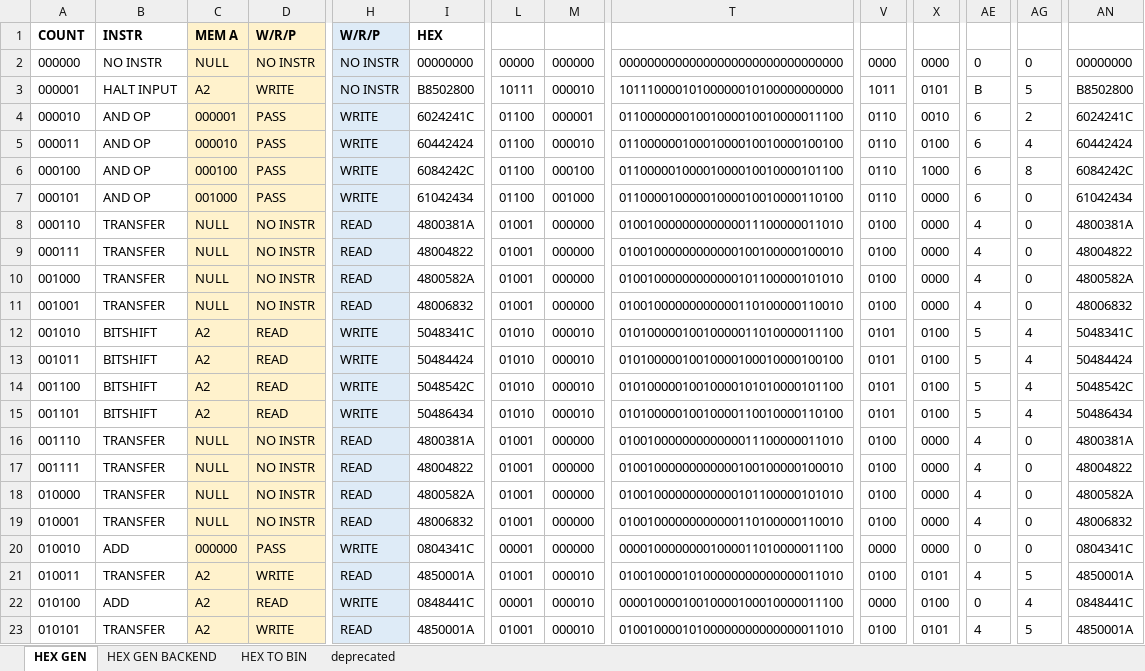
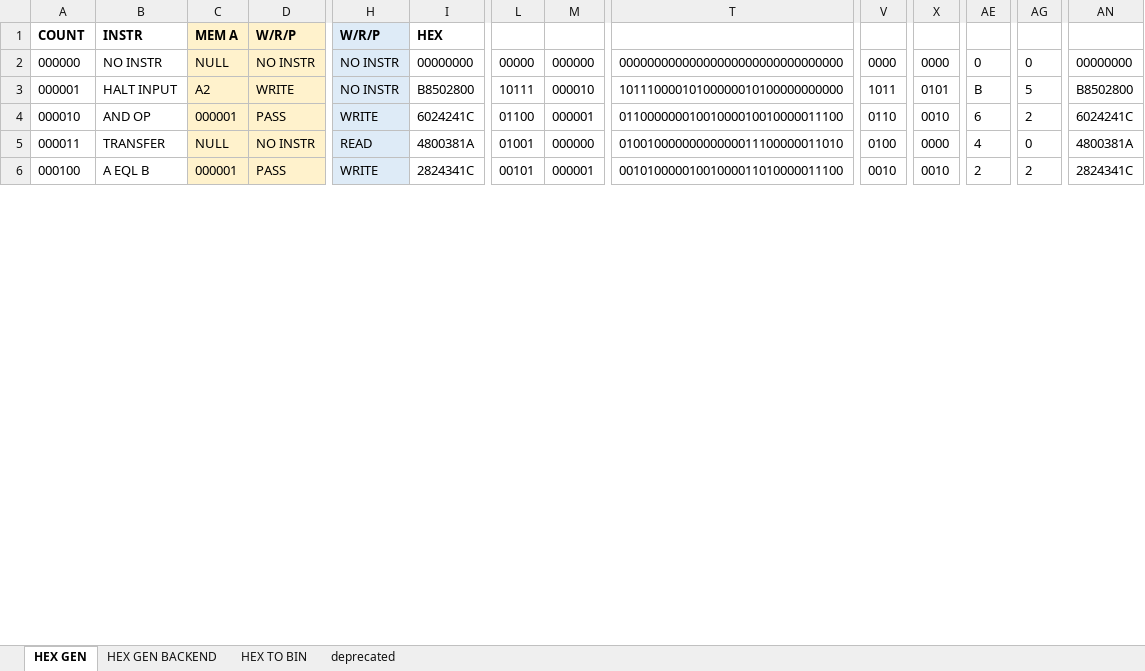
Before and after one commit to romanjan-das-2/CircuitDesign, an Excel workbook: Instructions/Binary Instructions.xlsx, sheet HEX GEN, drawn as a sheet; only a part is shown, gaps mark what is left out; values as stored, in another font and other column widths than the file's, no borders; removed rows and columns are numbered as before the commit, all else as after; rows hold the shown columns only; the diff covers the shown part only; the diff names each change by its address in the sheet, - before the commit and + after, or states it on an @@ line.

```diff
--- a/Instructions/Binary Instructions.xlsx (sheet HEX GEN)
+++ b/Instructions/Binary Instructions.xlsx (sheet HEX GEN)
-row 5: 000011 | AND OP | 000010 | PASS | WRITE | 60442424 | 01100 | 000010 | 01100000010001000010010000100100 | 0110 | 0100 | 6 | 4 | 60442424
-row 6: 000100 | AND OP | 000100 | PASS | WRITE | 6084242C | 01100 | 000100 | 01100000100001000010010000101100 | 0110 | 1000 | 6 | 8 | 6084242C
-row 7: 000101 | AND OP | 001000 | PASS | WRITE | 61042434 | 01100 | 001000 | 01100001000001000010010000110100 | 0110 | 0000 | 6 | 0 | 61042434
-A5: 000110
+A5: 000011
-row 9: 000111 | TRANSFER | NULL | NO INSTR | READ | 48004822 | 01001 | 000000 | 01001000000000000100100000100010 | 0100 | 0000 | 4 | 0 | 48004822
-row 10: 001000 | TRANSFER | NULL | NO INSTR | READ | 4800582A | 01001 | 000000 | 01001000000000000101100000101010 | 0100 | 0000 | 4 | 0 | 4800582A
-row 11: 001001 | TRANSFER | NULL | NO INSTR | READ | 48006832 | 01001 | 000000 | 01001000000000000110100000110010 | 0100 | 0000 | 4 | 0 | 48006832
-row 12: 001010 | BITSHIFT | A2 | READ | WRITE | 5048341C | 01010 | 000010 | 01010000010010000011010000011100 | 0101 | 0100 | 5 | 4 | 5048341C
-row 13: 001011 | BITSHIFT | A2 | READ | WRITE | 50484424 | 01010 | 000010 | 01010000010010000100010000100100 | 0101 | 0100 | 5 | 4 | 50484424
-row 14: 001100 | BITSHIFT | A2 | READ | WRITE | 5048542C | 01010 | 000010 | 01010000010010000101010000101100 | 0101 | 0100 | 5 | 4 | 5048542C
-row 15: 001101 | BITSHIFT | A2 | READ | WRITE | 50486434 | 01010 | 000010 | 01010000010010000110010000110100 | 0101 | 0100 | 5 | 4 | 50486434
-row 16: 001110 | TRANSFER | NULL | NO INSTR | READ | 4800381A | 01001 | 000000 | 01001000000000000011100000011010 | 0100 | 0000 | 4 | 0 | 4800381A
-row 17: 001111 | TRANSFER | NULL | NO INSTR | READ | 48004822 | 01001 | 000000 | 01001000000000000100100000100010 | 0100 | 0000 | 4 | 0 | 48004822
-row 18: 010000 | TRANSFER | NULL | NO INSTR | READ | 4800582A | 01001 | 000000 | 01001000000000000101100000101010 | 0100 | 0000 | 4 | 0 | 4800582A
-row 19: 010001 | TRANSFER | NULL | NO INSTR | READ | 48006832 | 01001 | 000000 | 01001000000000000110100000110010 | 0100 | 0000 | 4 | 0 | 48006832
-A6: 010010
+A6: 000100
-B6: ADD
+B6: A EQL B
-C6: 000000
+C6: 000001
-I6: 0804341C
+I6: 2824341C
-L6: 00001
+L6: 00101
-M6: 000000
+M6: 000001
-T6: 00001000000001000011010000011100
+T6: 00101000001001000011010000011100
-V6: 0000
+V6: 0010
-X6: 0000
+X6: 0010
-AE6: 0
+AE6: 2
-AG6: 0
+AG6: 2
-AN6: 0804341C
+AN6: 2824341C
-row 21: 010011 | TRANSFER | A2 | WRITE | READ | 4850001A | 01001 | 000010 | 01001000010100000000000000011010 | 0100 | 0101 | 4 | 5 | 4850001A
-row 22: 010100 | ADD | A2 | READ | WRITE | 0848441C | 00001 | 000010 | 00001000010010000100010000011100 | 0000 | 0100 | 0 | 4 | 0848441C
-row 23: 010101 | TRANSFER | A2 | WRITE | READ | 4850001A | 01001 | 000010 | 01001000010100000000000000011010 | 0100 | 0101 | 4 | 5 | 4850001A
```
Also changed, not shown: 19 added rows, 2 removed rows and 24 edited cells elsewhere in this sheet, formulas that keep their value, 3 other files.
